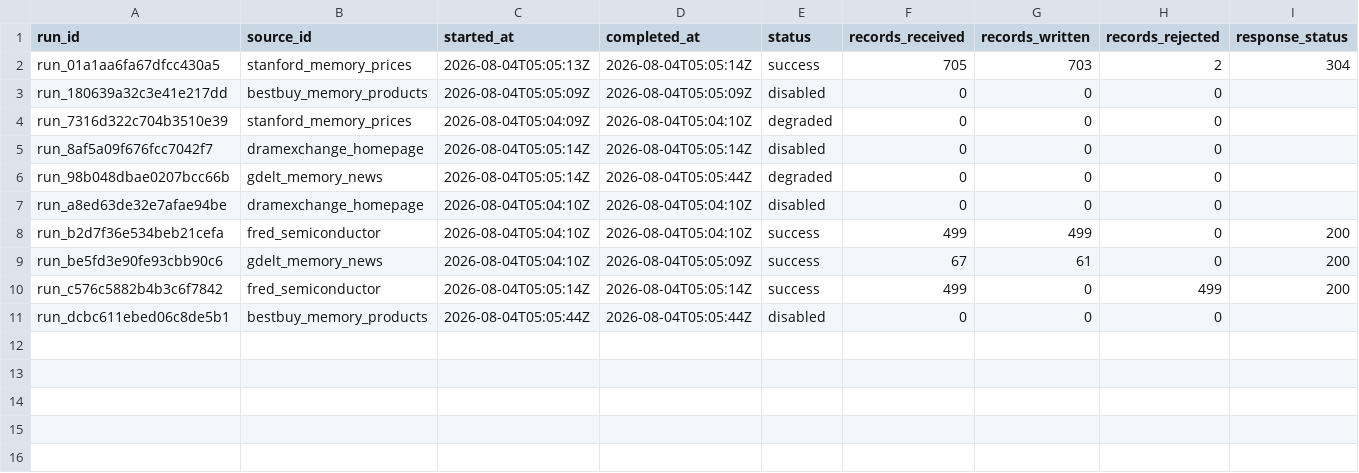
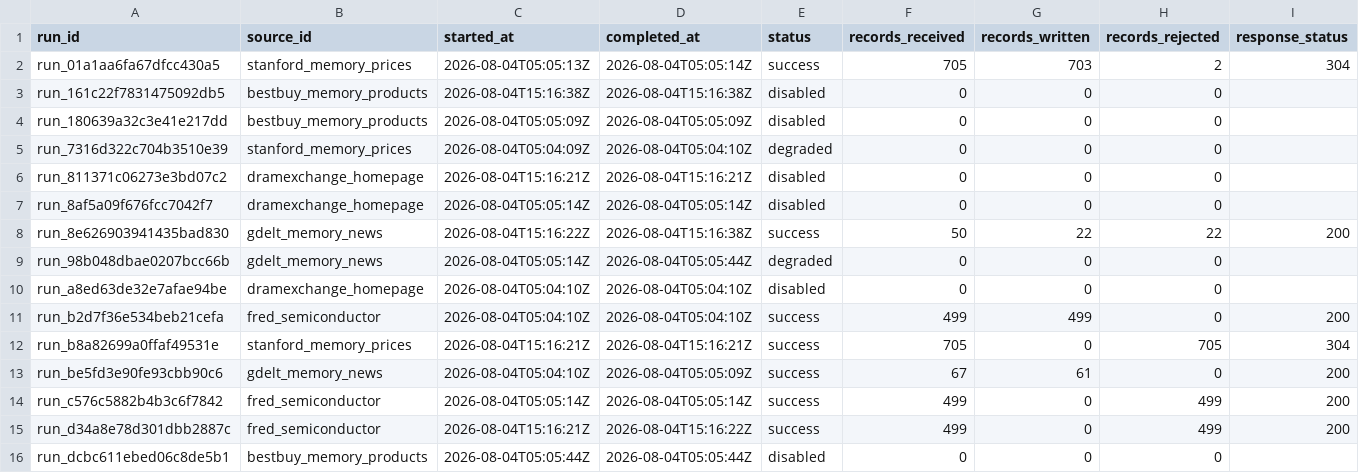
Before and after one commit to Photon7777/memorypulse, a CSV file: data/history/source_runs.csv, drawn as a sheet; only a part is shown; rows hold the shown columns only; the diff names each change by its address in the sheet, - before the commit and + after, or states it on an @@ line.

Commit message:
fix: clarify source health and surface DDR5

```diff
--- a/data/history/source_runs.csv
+++ b/data/history/source_runs.csv
+row 3: run_161c22f7831475092db5 | bestbuy_memory_products | 2026-08-04T15:16:38Z | 2026-08-04T15:16:38Z | disabled | 0 | 0 | 0
+row 6: run_811371c06273e3bd07c2 | dramexchange_homepage | 2026-08-04T15:16:21Z | 2026-08-04T15:16:21Z | disabled | 0 | 0 | 0
+row 8: run_8e626903941435bad830 | gdelt_memory_news | 2026-08-04T15:16:22Z | 2026-08-04T15:16:38Z | success | 50 | 22 | 22 | 200
+row 12: run_b8a82699a0ffaf49531e | stanford_memory_prices | 2026-08-04T15:16:21Z | 2026-08-04T15:16:21Z | success | 705 | 0 | 705 | 304
+row 15: run_d34a8e78d301dbb2887c | fred_semiconductor | 2026-08-04T15:16:21Z | 2026-08-04T15:16:22Z | success | 499 | 0 | 499 | 200
```
Also changed, not shown: data/history/market_index.csv, 19 other files.
